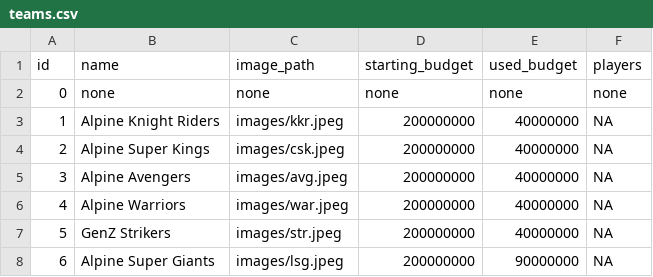
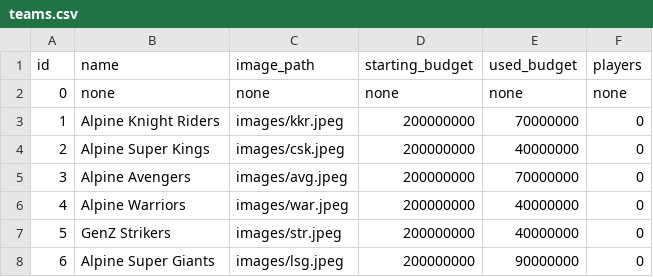
Before and after one commit to mandissingh/auction-app, a CSV file: data/teams.csv, drawn as a sheet.

```diff
--- a/data/teams.csv
+++ b/data/teams.csv
@@ -2,7 +2,7 @@ id,name,image_path,starting_budget,used_budget,players
 0,none,none,none,none,none
-1,Alpine Knight Riders,images/kkr.jpeg,200000000,40000000,NA
-2,Alpine Super Kings,images/csk.jpeg,200000000,40000000,NA
-3,Alpine Avengers,images/avg.jpeg,200000000,40000000,NA
-4,Alpine Warriors,images/war.jpeg,200000000,40000000,NA
-5,GenZ Strikers,images/str.jpeg,200000000,40000000,NA
-6,Alpine Super Giants,images/lsg.jpeg,200000000,90000000,NA
+1,Alpine Knight Riders,images/kkr.jpeg,200000000,70000000,0
+2,Alpine Super Kings,images/csk.jpeg,200000000,40000000,0
+3,Alpine Avengers,images/avg.jpeg,200000000,70000000,0
+4,Alpine Warriors,images/war.jpeg,200000000,40000000,0
+5,GenZ Strikers,images/str.jpeg,200000000,40000000,0
+6,Alpine Super Giants,images/lsg.jpeg,200000000,90000000,0
```
Also changed, not shown: data/alpine1.csv, 4 other files.
